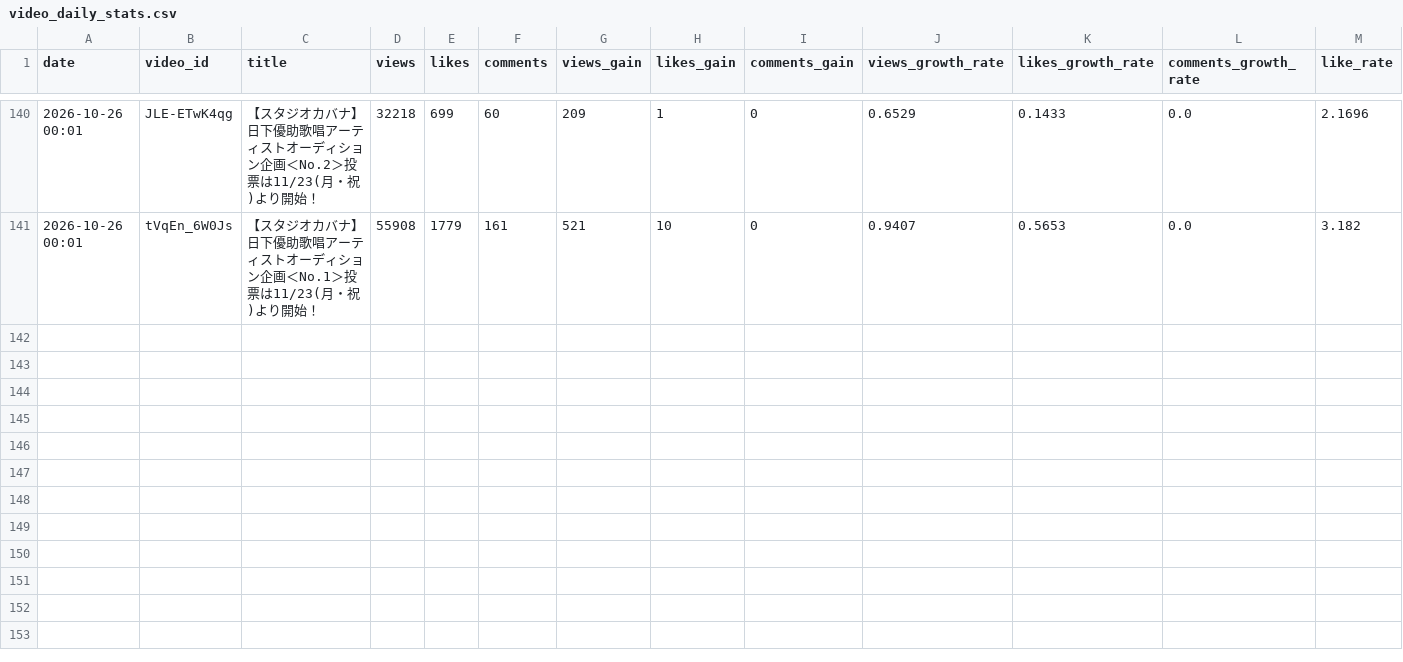
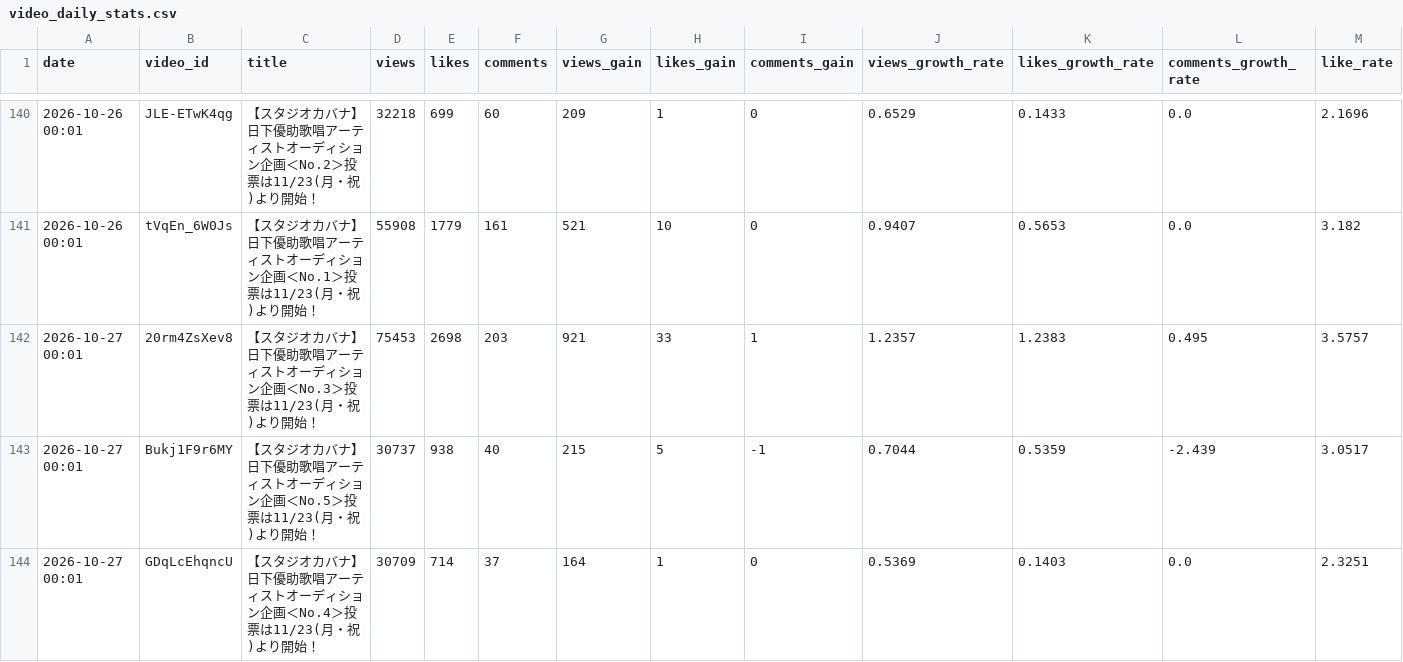
Before and after one commit to shimoharai-blip/studio-cabana-monitoring, a CSV file: data/video_daily_stats.csv, drawn as a sheet; only a part is shown, gaps mark what is left out; rows hold the shown columns only; the diff covers the shown part only; the diff names each change by its address in the sheet, - before the commit and + after, or states it on an @@ line.

```diff
--- a/data/video_daily_stats.csv
+++ b/data/video_daily_stats.csv
+row 142: 2026-10-27 00:01 | 20rm4ZsXev8 | 【スタジオカバナ】日下優助歌唱アーティストオーディション企画＜No.3＞投票は11/23(月・祝)より開始！ | 75453 | 2698 | 203 | 921 | 33 | 1 | 1.2357 | 1.2383 | 0.495 | 3.5757
+row 143: 2026-10-27 00:01 | Bukj1F9r6MY | 【スタジオカバナ】日下優助歌唱アーティストオーディション企画＜No.5＞投票は11/23(月・祝)より開始！ | 30737 | 938 | 40 | 215 | 5 | -1 | 0.7044 | 0.5359 | -2.439 | 3.0517
+row 144: 2026-10-27 00:01 | GDqLcEhqncU | 【スタジオカバナ】日下優助歌唱アーティストオーディション企画＜No.4＞投票は11/23(月・祝)より開始！ | 30709 | 714 | 37 | 164 | 1 | 0 | 0.5369 | 0.1403 | 0.0 | 2.3251
```
Also changed, not shown: 2 added rows elsewhere in this file, 1 other file.
